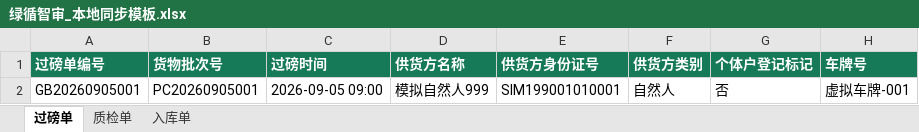
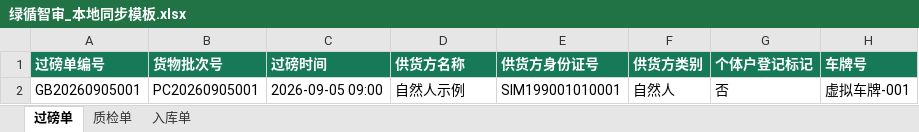
Before and after one commit to paul20060329-tech/renewable_resources, an Excel workbook: local_templates/绿循智审_本地同步模板.xlsx, sheet 过磅单, drawn as a sheet; only a part is shown; values as stored, in another font and other column widths than the file's, no borders; the diff names each change by its address in the sheet, - before the commit and + after, or states it on an @@ line.

```diff
--- a/local_templates/绿循智审_本地同步模板.xlsx (sheet 过磅单)
+++ b/local_templates/绿循智审_本地同步模板.xlsx (sheet 过磅单)
-D2 (供货方名称): 模拟自然人999
+D2 (供货方名称): 自然人示例
```
Also changed, not shown: Data/绿循智审_100条虚拟导入数据.xlsx, local_templates/再生资源公司收购合规台账模板.xlsx, 11 other files.
